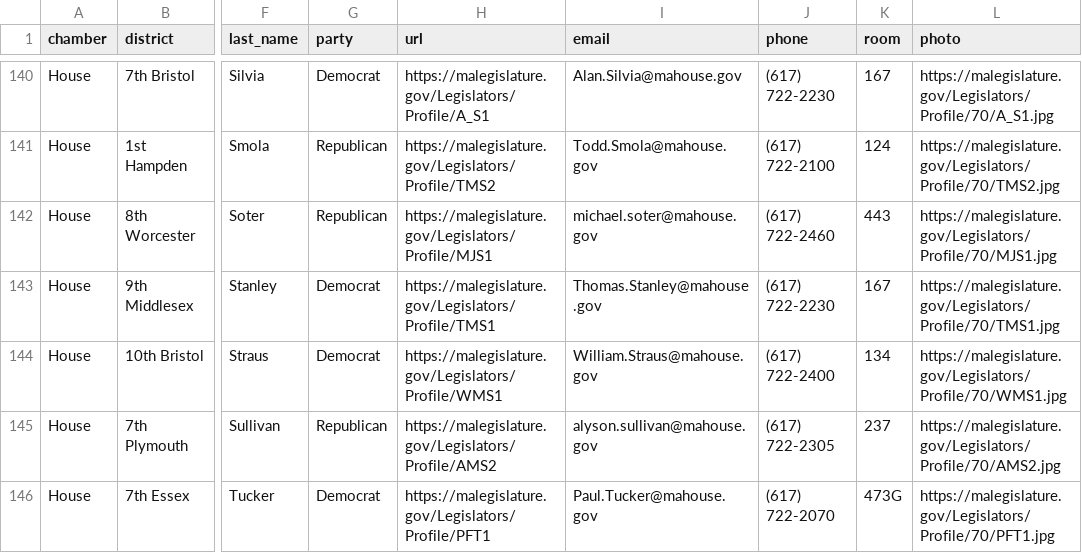
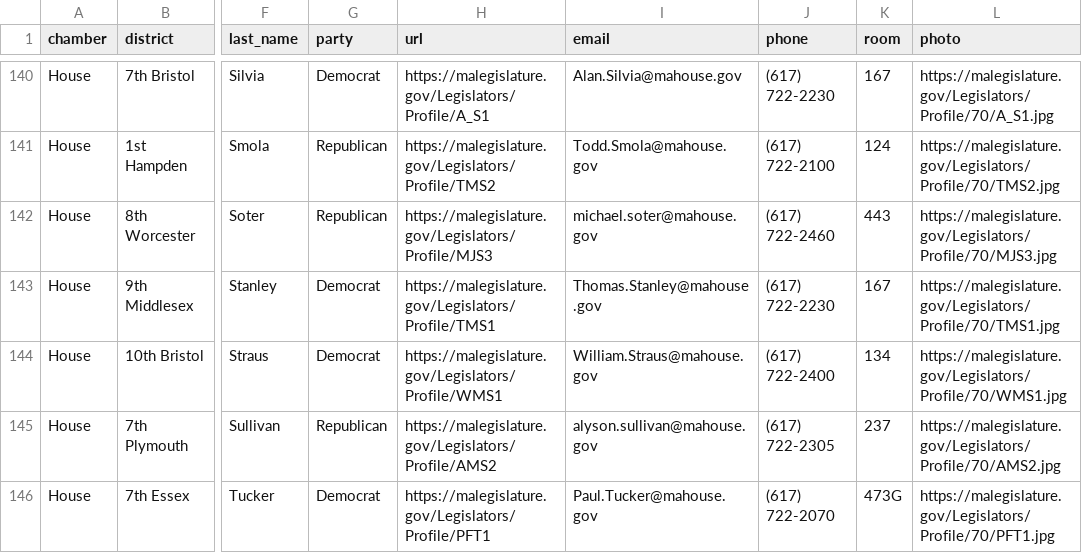
Before and after one commit to bhrutledge/ma-legislature, a CSV file: dist/ma_legislators.csv, drawn as a sheet; only a part is shown, gaps mark what is left out; the diff covers the shown part only; the diff names each change by its address in the sheet, - before the commit and + after, or states it on an @@ line.

Commit message:
Update data

```diff
--- a/dist/ma_legislators.csv
+++ b/dist/ma_legislators.csv
-H142 (url): https://malegislature.gov/Legislators/Profile/MJS1
+H142 (url): https://malegislature.gov/Legislators/Profile/MJS3
-L142 (photo): https://malegislature.gov/Legislators/Profile/70/MJS1.jpg
+L142 (photo): https://malegislature.gov/Legislators/Profile/70/MJS3.jpg
```
Also changed, not shown: 1 added row, 1 removed row and 24 edited cells elsewhere in this file, 4 other files.
